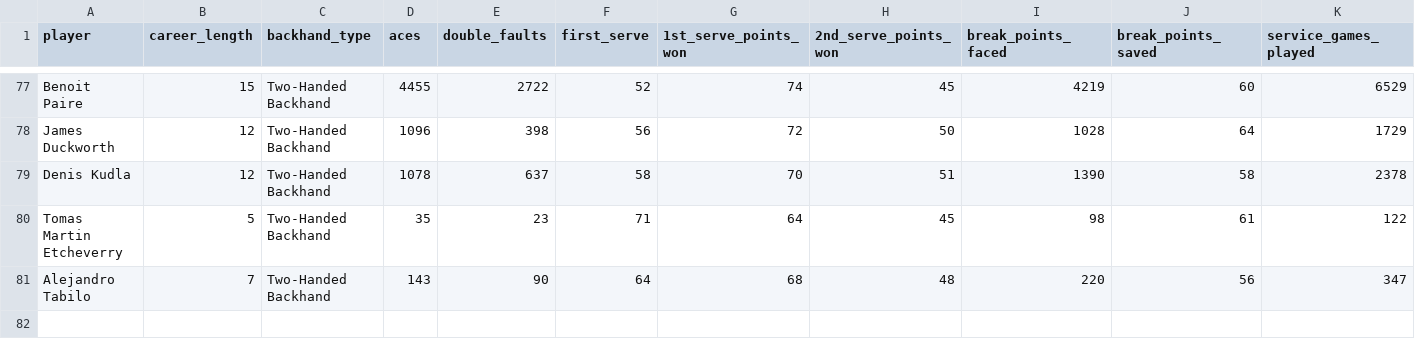
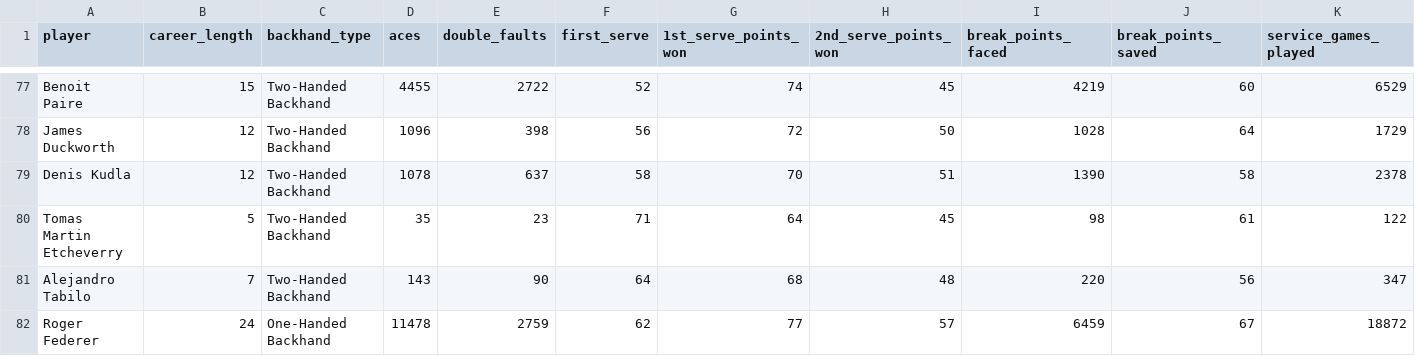
Before and after one commit to uodonnell/TennisEDA, a CSV file: tennis_player_data.csv, drawn as a sheet; only a part is shown, gaps mark what is left out; rows hold the shown columns only; the diff names each change by its address in the sheet, - before the commit and + after, or states it on an @@ line.

```diff
--- a/tennis_player_data.csv
+++ b/tennis_player_data.csv
+row 82: Roger Federer | 24 | One-Handed Backhand | 11478 | 2759 | 62 | 77 | 57 | 6459 | 67 | 18872
```
Also changed, not shown: 4 other files.
